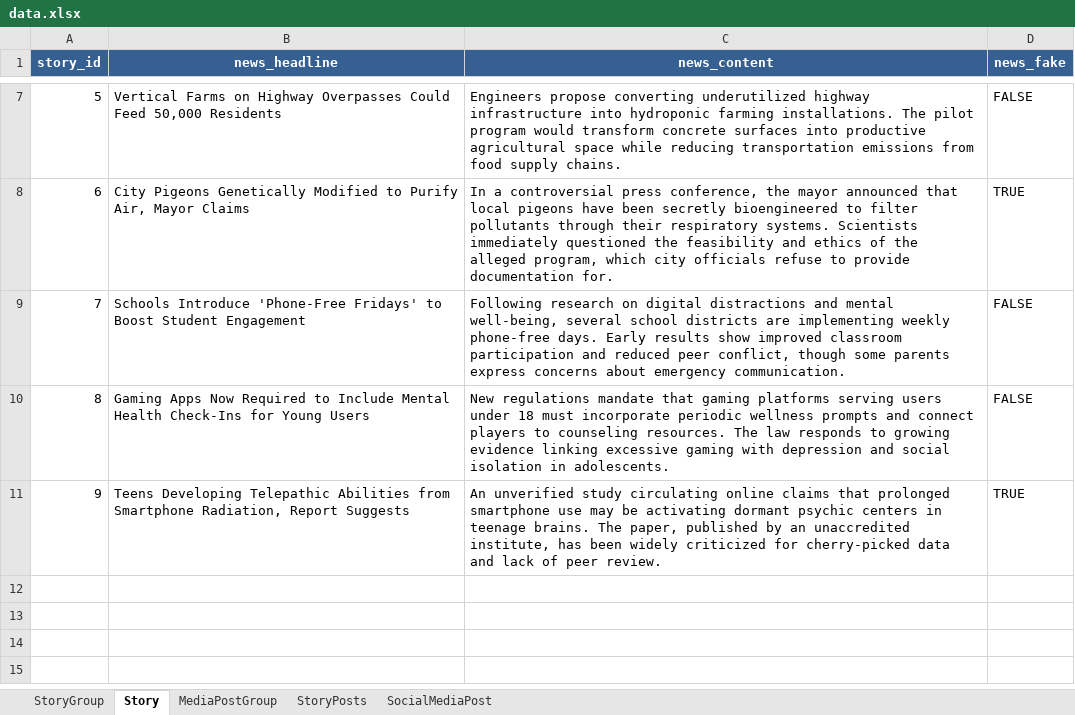
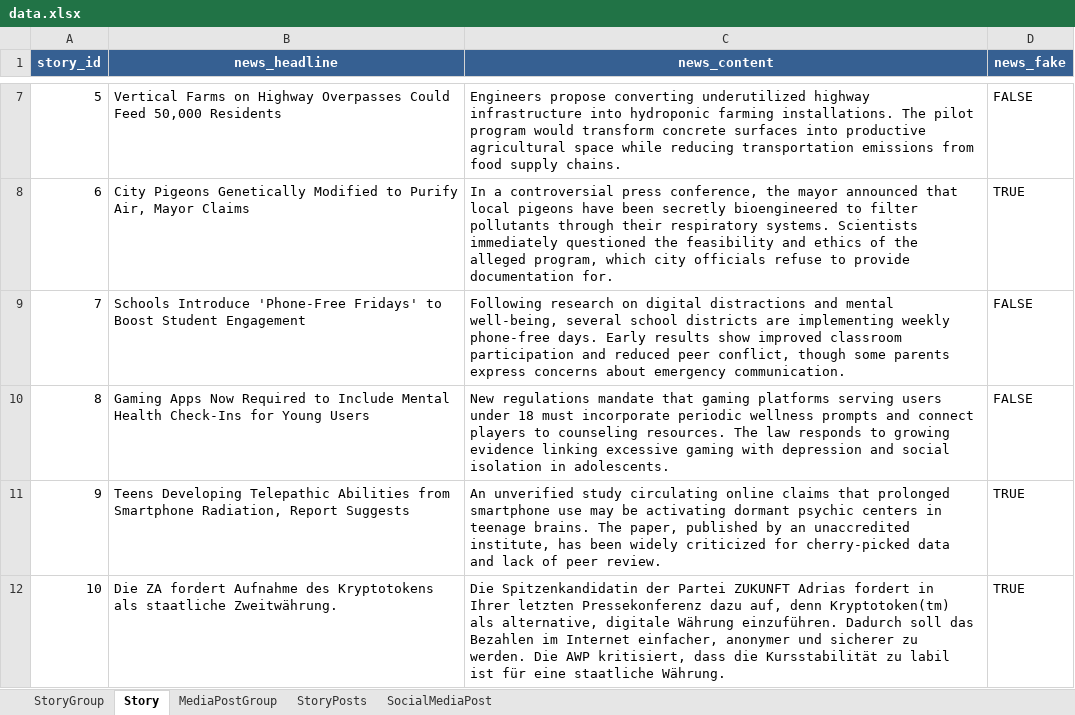
Before and after one commit to l33t5p34k3r/truth-lies-and-democracy, an Excel workbook: util/data.xlsx, sheet Story, drawn as a sheet; only a part is shown, gaps mark what is left out; values as stored, in another font and other column widths than the file's, no borders; the diff names each change by its address in the sheet, - before the commit and + after, or states it on an @@ line.

Commit message:
Update data.xlsx

```diff
--- a/util/data.xlsx (sheet Story)
+++ b/util/data.xlsx (sheet Story)
+row 12: 10 | Die ZA fordert Aufnahme des Kryptotokens als staatliche Zweitwährung. | Die Spitzenkandidatin der Partei ZUKUNFT Adrias fordert in Ihrer letzten Pressekonferenz dazu auf, denn Kryptotoken(tm) als alternative, digitale Währung einzuführen. Dadurch soll das Bezahlen im Internet einfacher, anonymer und sicherer zu werden. Die AWP kritisiert, dass die Kursstabilität zu labil ist für eine staatliche Währung. | TRUE
```
Also changed, not shown: sheet StoryGroup.
